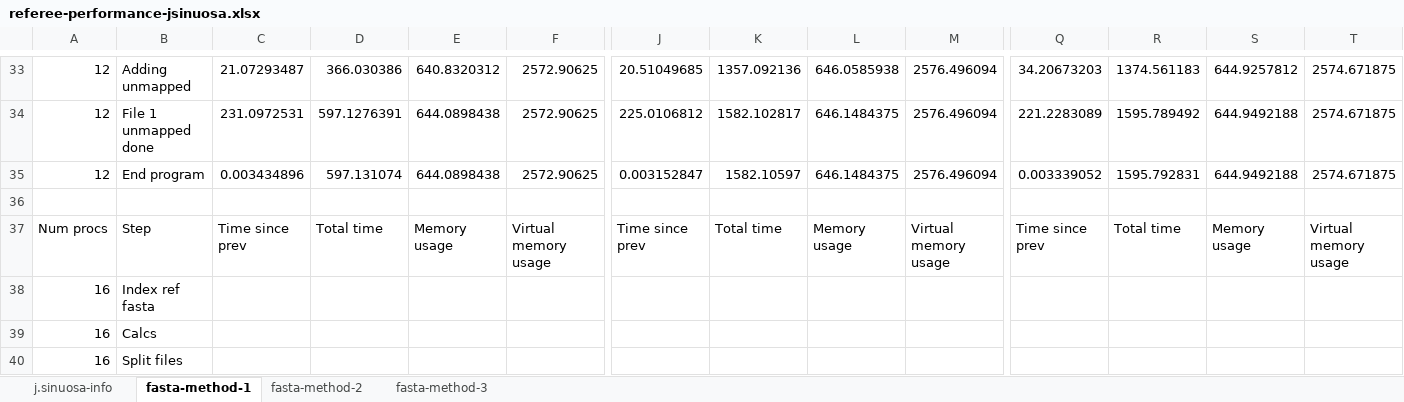
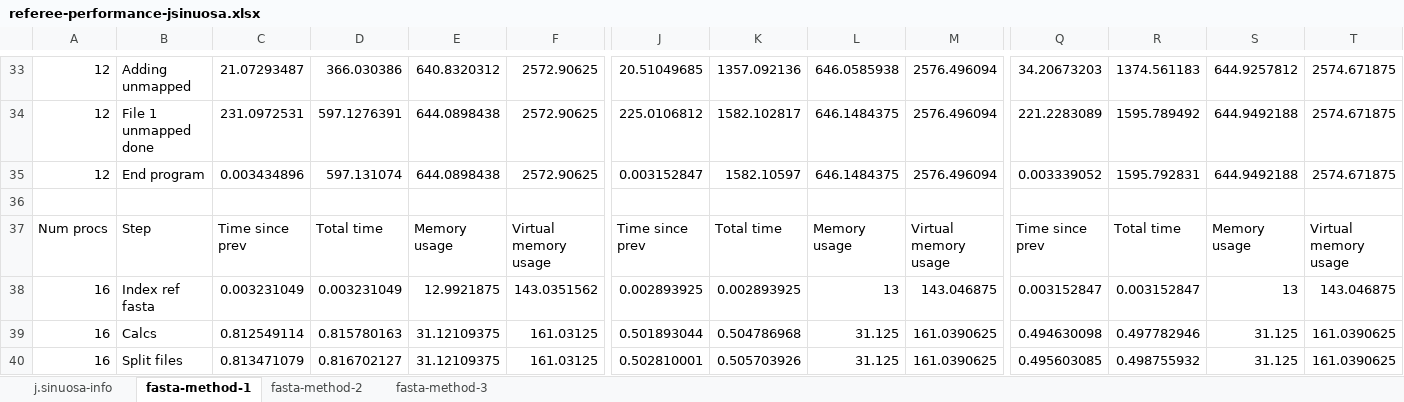
Before and after one commit to gwct/referee, an Excel workbook: data/referee-performance-jsinuosa.xlsx, sheet fasta-method-1, drawn as a sheet; only a part is shown, gaps mark what is left out; values as stored, in another font and other column widths than the file's, no borders; the diff covers the shown part only; the diff names each change by its address in the sheet, - before the commit and + after, or states it on an @@ line.

Commit message:
jsin data

```diff
--- a/data/referee-performance-jsinuosa.xlsx (sheet fasta-method-1)
+++ b/data/referee-performance-jsinuosa.xlsx (sheet fasta-method-1)
-C38: (empty)
+C38: 0.003231049
-D38: (empty)
+D38: 0.003231049
-E38: (empty)
+E38: 12.9921875
-F38: (empty)
+F38: 143.0351562
-J38: (empty)
+J38: 0.002893925
-K38: (empty)
+K38: 0.002893925
-L38: (empty)
+L38: 13
-M38: (empty)
+M38: 143.046875
-Q38: (empty)
+Q38: 0.003152847
-R38: (empty)
+R38: 0.003152847
-S38: (empty)
+S38: 13
-T38: (empty)
+T38: 143.046875
-C39: (empty)
+C39: 0.812549114
-D39: (empty)
+D39: 0.815780163
-E39:E40: (empty)
+E39:E40: 31.12109375
-F39:F40: (empty)
+F39:F40: 161.03125
-J39: (empty)
+J39: 0.501893044
-K39: (empty)
+K39: 0.504786968
-L39:L40: (empty)
+L39:L40: 31.125
-M39:M40: (empty)
+M39:M40: 161.0390625
-Q39: (empty)
+Q39: 0.494630098
-R39: (empty)
+R39: 0.497782946
-S39:S40: (empty)
+S39:S40: 31.125
-T39:T40: (empty)
+T39:T40: 161.0390625
-C40: (empty)
+C40: 0.813471079
-D40: (empty)
+D40: 0.816702127
-J40: (empty)
+J40: 0.502810001
-K40: (empty)
+K40: 0.505703926
-Q40: (empty)
+Q40: 0.495603085
-R40: (empty)
+R40: 0.498755932
```
Also changed, not shown: 48 edited cells elsewhere in this sheet.
